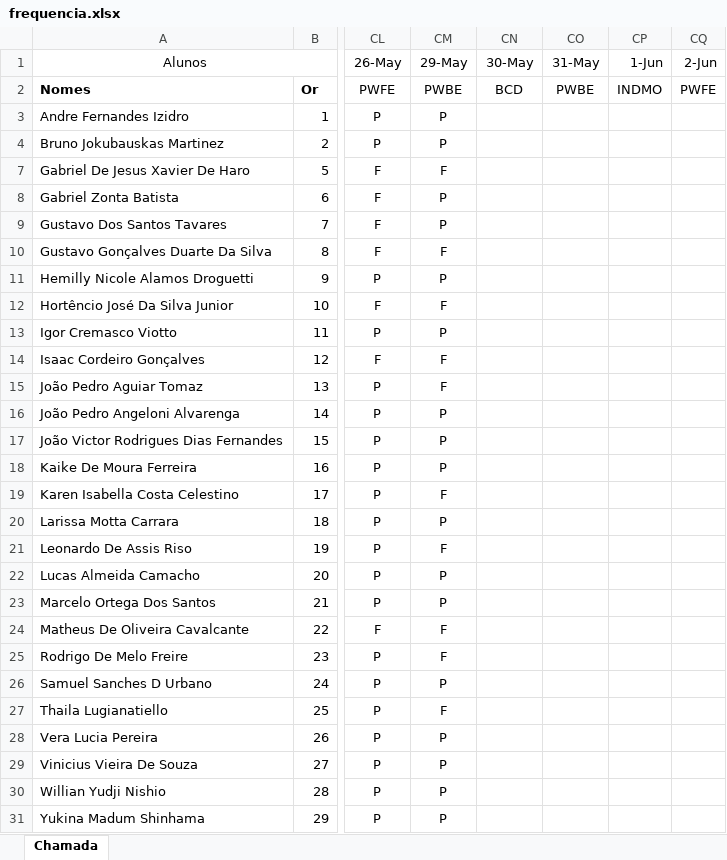
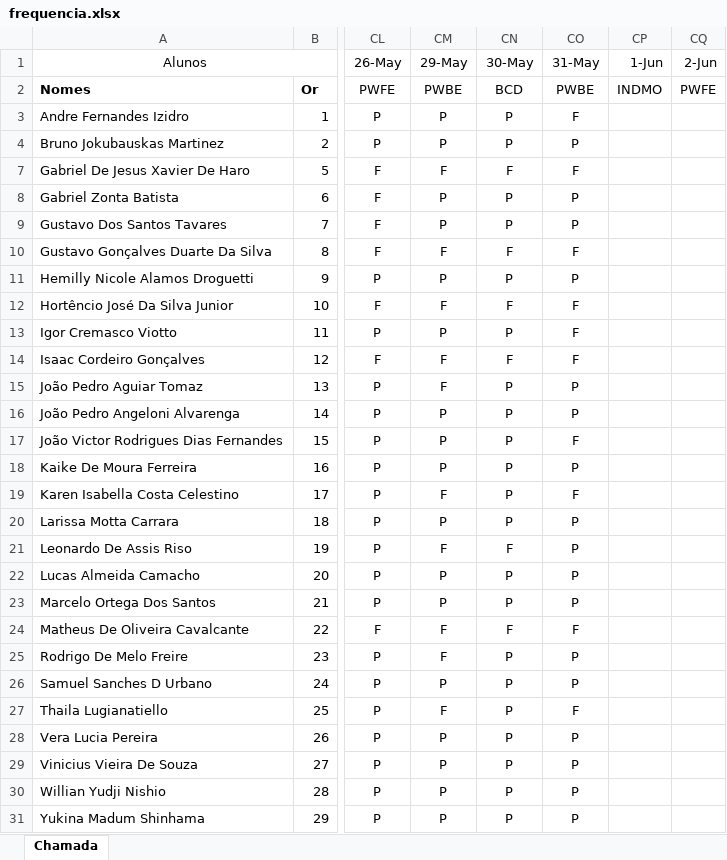
Before and after one commit to Kcioban/DSFork, an Excel workbook: 2des/frequencia.xlsx, sheet Chamada, drawn as a sheet; only a part is shown, gaps mark what is left out; values as stored, in another font and other column widths than the file's, no borders; conditional formats not drawn; the diff names each change by its address in the sheet, - before the commit and + after, or states it on an @@ line.

```diff
--- a/2des/frequencia.xlsx (sheet Chamada)
+++ b/2des/frequencia.xlsx (sheet Chamada)
-CN3:CN4 (30-May): (empty)
+CN3:CN4 (30-May): P
-CO3 (31-May): (empty)
+CO3 (31-May): F
-CO4 (31-May): (empty)
+CO4 (31-May): P
-CN7 (30-May): (empty)
+CN7 (30-May): F
-CO7 (31-May): (empty)
+CO7 (31-May): F
-CN8:CN9 (30-May): (empty)
+CN8:CN9 (30-May): P
-CO8:CO9 (31-May): (empty)
+CO8:CO9 (31-May): P
-CN10 (30-May): (empty)
+CN10 (30-May): F
-CO10 (31-May): (empty)
+CO10 (31-May): F
-CN11 (30-May): (empty)
+CN11 (30-May): P
-CO11 (31-May): (empty)
+CO11 (31-May): P
-CN12 (30-May): (empty)
+CN12 (30-May): F
-CO12:CO14 (31-May): (empty)
+CO12:CO14 (31-May): F
-CN13 (30-May): (empty)
+CN13 (30-May): P
-CN14 (30-May): (empty)
+CN14 (30-May): F
-CN15:CN20 (30-May): (empty)
+CN15:CN20 (30-May): P
-CO15:CO16 (31-May): (empty)
+CO15:CO16 (31-May): P
-CO17 (31-May): (empty)
+CO17 (31-May): F
-CO18 (31-May): (empty)
+CO18 (31-May): P
-CO19 (31-May): (empty)
+CO19 (31-May): F
-CO20:CO23 (31-May): (empty)
+CO20:CO23 (31-May): P
-CN21 (30-May): (empty)
+CN21 (30-May): F
-CN22:CN23 (30-May): (empty)
+CN22:CN23 (30-May): P
-CN24 (30-May): (empty)
+CN24 (30-May): F
-CO24 (31-May): (empty)
+CO24 (31-May): F
-CN25:CN31 (30-May): (empty)
+CN25:CN31 (30-May): P
-CO25:CO26 (31-May): (empty)
+CO25:CO26 (31-May): P
-CO27 (31-May): (empty)
+CO27 (31-May): F
-CO28:CO31 (31-May): (empty)
+CO28:CO31 (31-May): P
```
Also changed, not shown: 3des/frequencia.xlsx.
